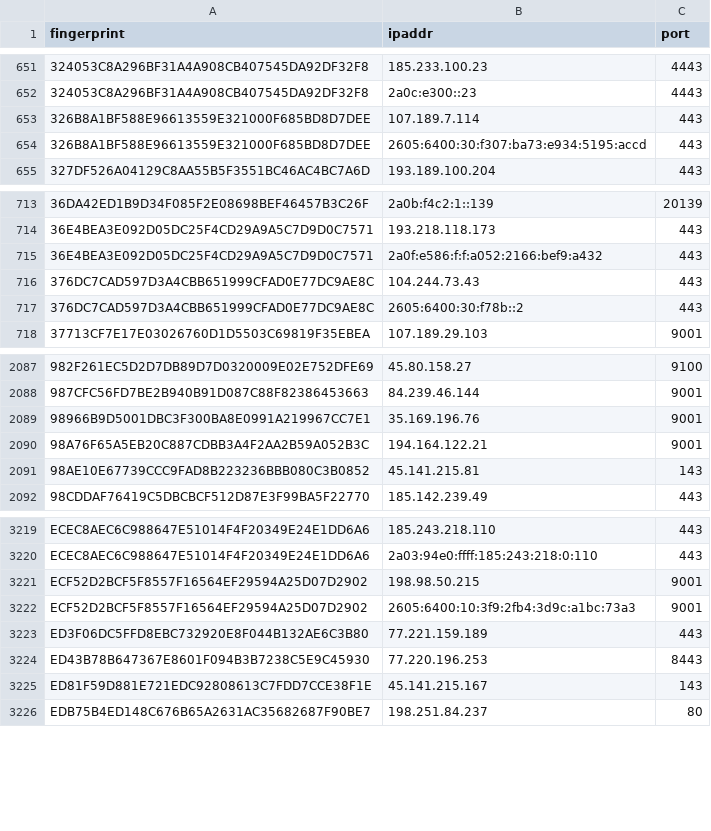
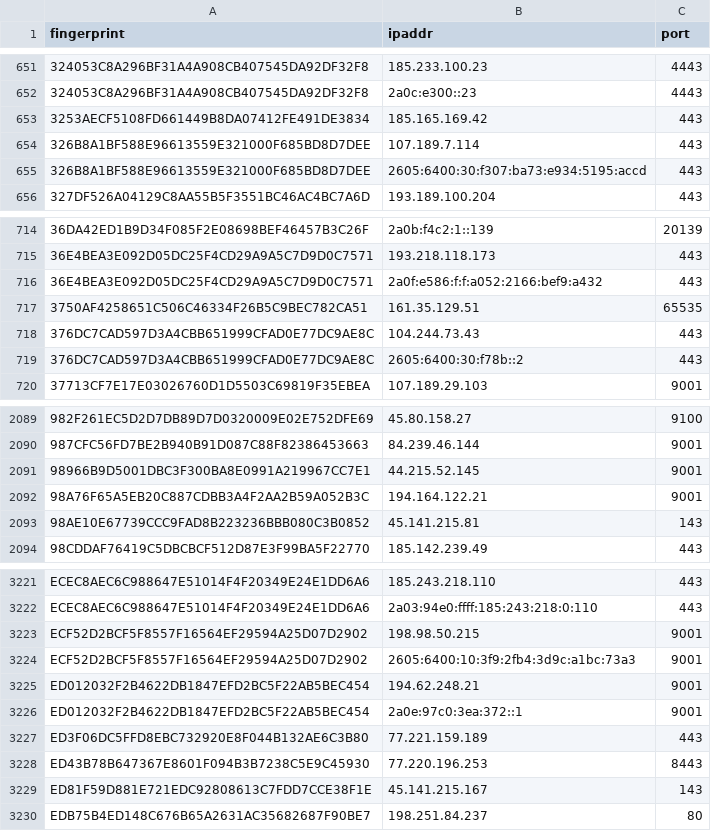
Before and after one commit to alireza-rezaee/tor-nodes, a CSV file: latest.exits.csv, drawn as a sheet; only a part is shown, gaps mark what is left out.

```diff
--- a/latest.exits.csv
+++ b/latest.exits.csv
@@ -652,2 +652,3 @@ fingerprint, ipaddr, port
 324053C8A296BF31A4A908CB407545DA92DF32F8, 2a0c:e300::23, 4443
+3253AECF5108FD661449B8DA07412FE491DE3834, 185.165.169.42, 443
 326B8A1BF588E96613559E321000F685BD8D7DEE, 107.189.7.114, 443
@@ -715,2 +716,3 @@ fingerprint, ipaddr, port
 36E4BEA3E092D05DC25F4CD29A9A5C7D9D0C7571, 2a0f:e586:f:f:a052:2166:bef9:a432, 443
+3750AF4258651C506C46334F26B5C9BEC782CA51, 161.35.129.51, 65535
 376DC7CAD597D3A4CBB651999CFAD0E77DC9AE8C, 104.244.73.43, 443
@@ -2088,3 +2090,3 @@ fingerprint, ipaddr, port
 987CFC56FD7BE2B940B91D087C88F82386453663, 84.239.46.144, 9001
-98966B9D5001DBC3F300BA8E0991A219967CC7E1, 35.169.196.76, 9001
+98966B9D5001DBC3F300BA8E0991A219967CC7E1, 44.215.52.145, 9001
 98A76F65A5EB20C887CDBB3A4F2AA2B59A052B3C, 194.164.122.21, 9001
@@ -3222,2 +3224,4 @@ ECF52D2BCF5F8557F16564EF29594A25D07D2902, 198.98.50.215, 9001
 ECF52D2BCF5F8557F16564EF29594A25D07D2902, 2605:6400:10:3f9:2fb4:3d9c:a1bc:73a3, 9001
+ED012032F2B4622DB1847EFD2BC5F22AB5BEC454, 194.62.248.21, 9001
+ED012032F2B4622DB1847EFD2BC5F22AB5BEC454, 2a0e:97c0:3ea:372::1, 9001
 ED3F06DC5FFD8EBC732920E8F044B132AE6C3B80, 77.221.159.189, 443
```
Also changed, not shown: latest.all.csv, latest.guards.csv.
